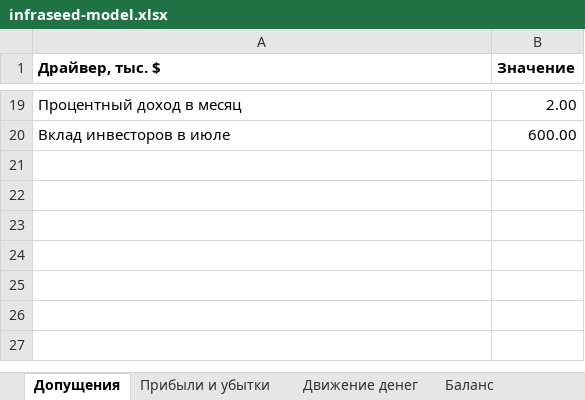
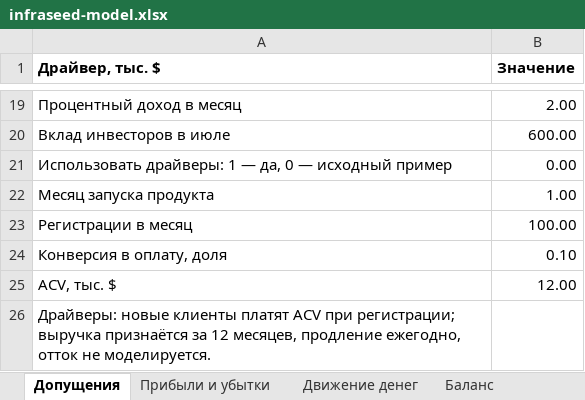
Before and after one commit to damn-academy/devops-trainer, an Excel workbook: web/public/templates/infraseed-model.xlsx, sheet Допущения, drawn as a sheet; only a part is shown, gaps mark what is left out; values as stored, in another font and other column widths than the file's, no borders; the diff names each change by its address in the sheet, - before the commit and + after, or states it on an @@ line.

```diff
--- a/web/public/templates/infraseed-model.xlsx (sheet Допущения)
+++ b/web/public/templates/infraseed-model.xlsx (sheet Допущения)
+row 21: Использовать драйверы: 1 — да, 0 — исходный пример | 0.00
+row 22: Месяц запуска продукта | 1.00
+row 23: Регистрации в месяц | 100.00
+row 24: Конверсия в оплату, доля | 0.10
+row 25: ACV, тыс. $ | 12.00
+row 26: Драйверы: новые клиенты платят ACV при регистрации; выручка признаётся за 12 месяцев, продление ежегодно, отток не моделируется.
```
Also changed, not shown: sheet Прибыли и убытки, sheet Баланс, sheet Движение денег, web/public/templates/infraseed-model-en.xlsx, 2 other files.
